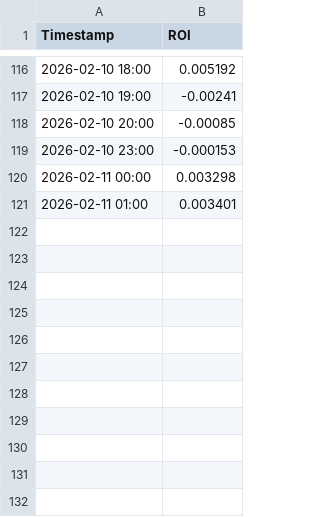
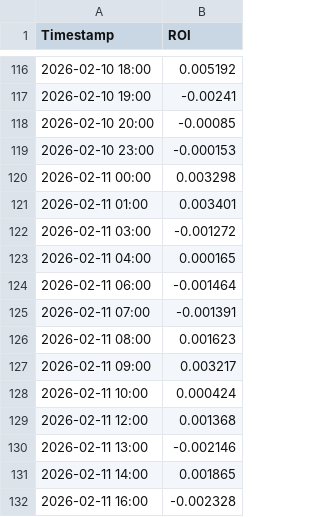
Before and after one commit to red1108/red1108.github.io, a CSV file: data/quant/returns.csv, drawn as a sheet; only a part is shown, gaps mark what is left out.

Commit message:
update returns

```diff
--- a/data/quant/returns.csv
+++ b/data/quant/returns.csv
@@ -121 +121,12 @@ Timestamp,ROI
 2026-02-11 01:00,0.003401
+2026-02-11 03:00,-0.001272
+2026-02-11 04:00,0.000165
+2026-02-11 06:00,-0.001464
+2026-02-11 07:00,-0.001391
+2026-02-11 08:00,0.001623
+2026-02-11 09:00,0.003217
+2026-02-11 10:00,0.000424
+2026-02-11 12:00,0.001368
+2026-02-11 13:00,-0.002146
+2026-02-11 14:00,0.001865
+2026-02-11 16:00,-0.002328
```
